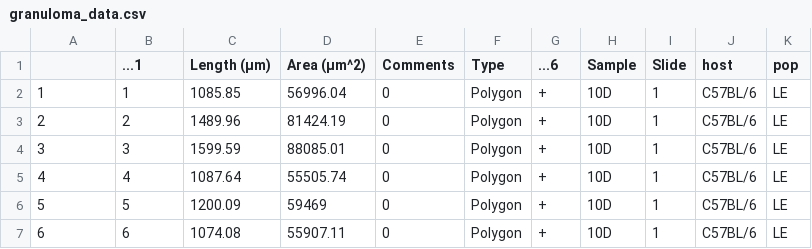
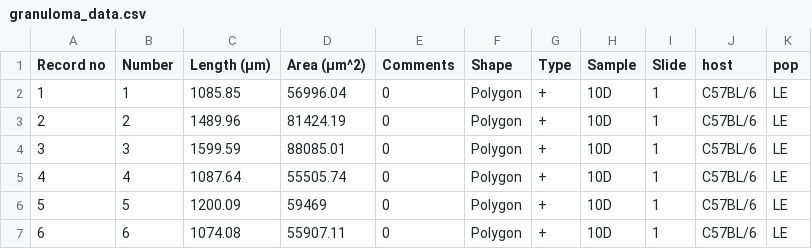
Before and after one commit to kathrinsjutzeler/sm_immunopathology, a CSV file: data/granuloma_data.csv, drawn as a sheet; only a part is shown.

Commit message:
Add files via upload

```diff
--- a/data/granuloma_data.csv
+++ b/data/granuloma_data.csv
@@ -1,2 +1,2 @@
-,...1,Length (µm),Area (µm^2),Comments,Type,...6,Sample,Slide,host,pop
+Record no,Number,Length (µm),Area (µm^2),Comments,Shape,Type,Sample,Slide,host,pop
 1,1,1085.85,56996.04,0,Polygon,+,10D,1,C57BL/6,LE
```
